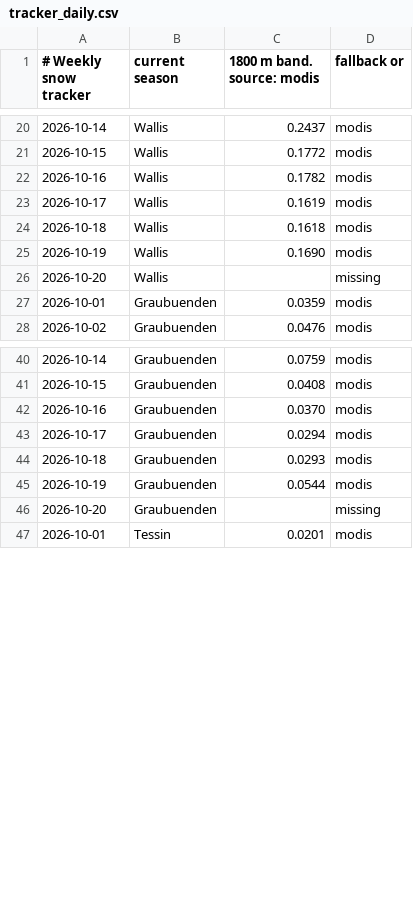
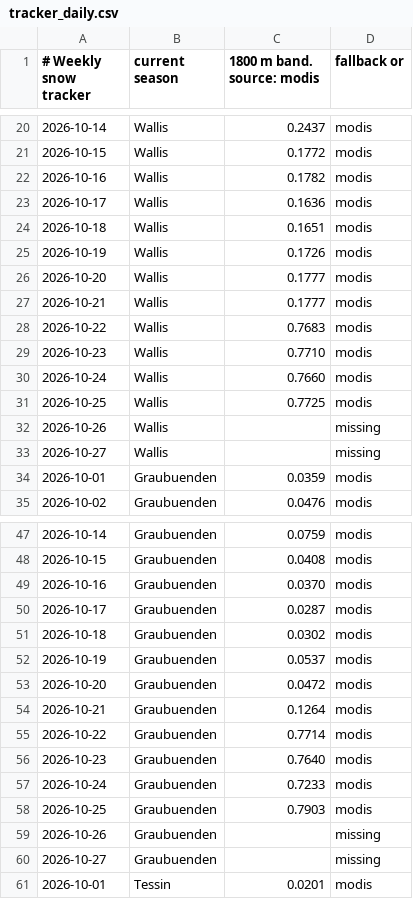
Before and after one commit to gerardorosch02/alpine-hydro, a CSV file: data/processed/snow/tracker_daily.csv, drawn as a sheet; only a part is shown, gaps mark what is left out; addresses are those after the commit; the diff covers the shown part only; the diff names each change by its address in the sheet, - before the commit and + after, or states it on an @@ line.

Commit message:
Weekly live run 2026-10-28

```diff
--- a/data/processed/snow/tracker_daily.csv
+++ b/data/processed/snow/tracker_daily.csv
-C23 (1800 m band. source: modis): 0.1619
+C23 (1800 m band. source: modis): 0.1636
-C24 (1800 m band. source: modis): 0.1618
+C24 (1800 m band. source: modis): 0.1651
-C25 (1800 m band. source: modis): 0.1690
+C25 (1800 m band. source: modis): 0.1726
+row 26: 2026-10-20 | Wallis | 0.1777 | modis
+row 27: 2026-10-21 | Wallis | 0.1777 | modis
+row 28: 2026-10-22 | Wallis | 0.7683 | modis
+row 29: 2026-10-23 | Wallis | 0.7710 | modis
+row 30: 2026-10-24 | Wallis | 0.7660 | modis
+row 31: 2026-10-25 | Wallis | 0.7725 | modis
-A32 (# Weekly snow tracker): 2026-10-20
+A32 (# Weekly snow tracker): 2026-10-26
+row 33: 2026-10-27 | Wallis |  | missing
-C50 (1800 m band. source: modis): 0.0294
+C50 (1800 m band. source: modis): 0.0287
-C51 (1800 m band. source: modis): 0.0293
+C51 (1800 m band. source: modis): 0.0302
-C52 (1800 m band. source: modis): 0.0544
+C52 (1800 m band. source: modis): 0.0537
+row 53: 2026-10-20 | Graubuenden | 0.0472 | modis
+row 54: 2026-10-21 | Graubuenden | 0.1264 | modis
+row 55: 2026-10-22 | Graubuenden | 0.7714 | modis
+row 56: 2026-10-23 | Graubuenden | 0.7640 | modis
+row 57: 2026-10-24 | Graubuenden | 0.7233 | modis
+row 58: 2026-10-25 | Graubuenden | 0.7903 | modis
-A59 (# Weekly snow tracker): 2026-10-20
+A59 (# Weekly snow tracker): 2026-10-26
+row 60: 2026-10-27 | Graubuenden |  | missing
```
Also changed, not shown: 14 added rows and 8 edited cells elsewhere in this file, 3 other files.
